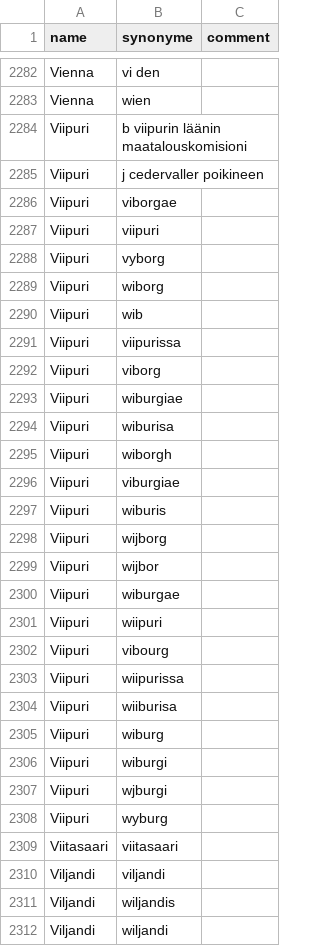
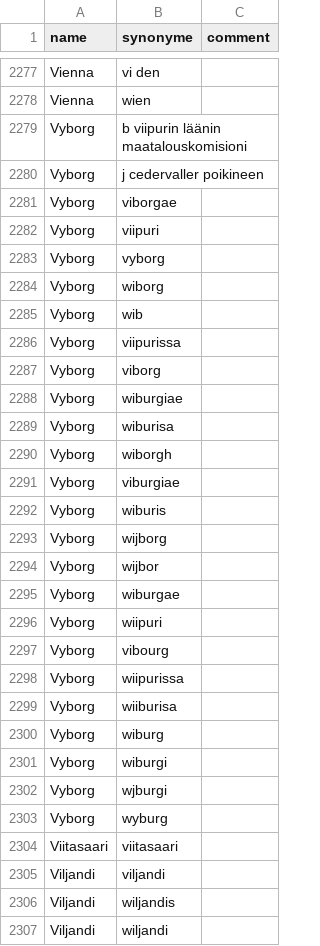
Before and after one commit to COMHIS/bibliographica, a CSV file: inst/extdata/PublicationPlaceSynonymes.csv, drawn as a sheet; only a part is shown, gaps mark what is left out; the diff covers the shown part only.

Commit message:
place names syncs

```diff
--- a/inst/extdata/PublicationPlaceSynonymes.csv
+++ b/inst/extdata/PublicationPlaceSynonymes.csv
@@ -2283,27 +2278,27 @@ Vienna;vi den;
 Vienna;wien;
-Viipuri;b viipurin läänin maatalouskomisioni;
-Viipuri;j cedervaller poikineen;
-Viipuri;viborgae;
-Viipuri;viipuri;
-Viipuri;vyborg;
-Viipuri;wiborg;
-Viipuri;wib;
-Viipuri;viipurissa;
-Viipuri;viborg;
-Viipuri;wiburgiae;
-Viipuri;wiburisa;
-Viipuri;wiborgh;
-Viipuri;viburgiae;
-Viipuri;wiburis;
-Viipuri;wijborg;
-Viipuri;wijbor;
-Viipuri;wiburgae;
-Viipuri;wiipuri;
-Viipuri;vibourg;
-Viipuri;wiipurissa;
-Viipuri;wiiburisa;
-Viipuri;wiburg;
-Viipuri;wiburgi;
-Viipuri;wjburgi;
-Viipuri;wyburg;
+Vyborg;b viipurin läänin maatalouskomisioni;
+Vyborg;j cedervaller poikineen;
+Vyborg;viborgae;
+Vyborg;viipuri;
+Vyborg;vyborg;
+Vyborg;wiborg;
+Vyborg;wib;
+Vyborg;viipurissa;
+Vyborg;viborg;
+Vyborg;wiburgiae;
+Vyborg;wiburisa;
+Vyborg;wiborgh;
+Vyborg;viburgiae;
+Vyborg;wiburis;
+Vyborg;wijborg;
+Vyborg;wijbor;
+Vyborg;wiburgae;
+Vyborg;wiipuri;
+Vyborg;vibourg;
+Vyborg;wiipurissa;
+Vyborg;wiiburisa;
+Vyborg;wiburg;
+Vyborg;wiburgi;
+Vyborg;wjburgi;
+Vyborg;wyburg;
 Viitasaari;viitasaari;
```
Also changed, not shown: 4 added rows, 9 removed rows, 1 moved row and 18 edited cells elsewhere in this file, 12 other files.
